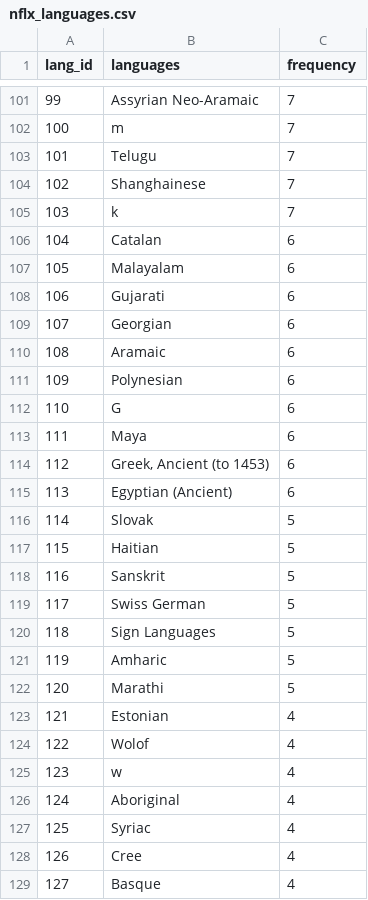
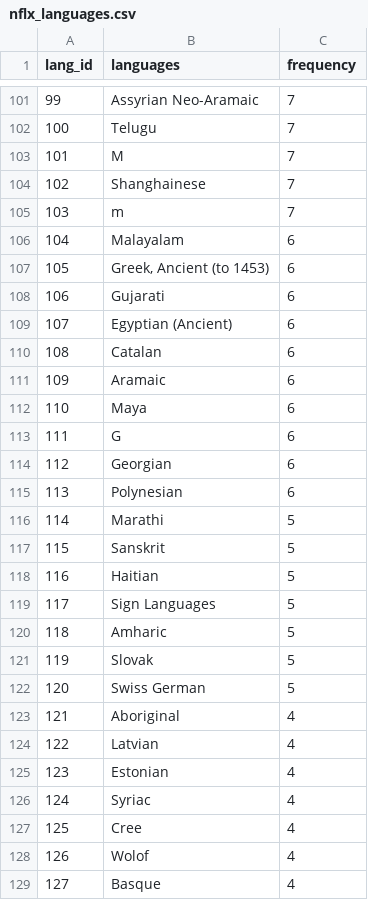
Before and after one commit to NKS8/Rutgers_DS_Project_2, a CSV file: NKS_ETL/sql_data/nflx_languages.csv, drawn as a sheet; only a part is shown, gaps mark what is left out; the diff covers the shown part only.

```diff
--- a/NKS_ETL/sql_data/nflx_languages.csv
+++ b/NKS_ETL/sql_data/nflx_languages.csv
@@ -101,29 +101,29 @@ lang_id,languages,frequency
 99,Assyrian Neo-Aramaic,7
-100,m,7
-101,Telugu,7
+100,Telugu,7
+101,M,7
 102,Shanghainese,7
-103,k,7
-104,Catalan,6
-105,Malayalam,6
+103,m,7
+104,Malayalam,6
+105,"Greek, Ancient (to 1453)",6
 106,Gujarati,6
-107,Georgian,6
-108,Aramaic,6
-109,Polynesian,6
-110,G,6
-111,Maya,6
-112,"Greek, Ancient (to 1453)",6
-113,Egyptian (Ancient),6
-114,Slovak,5
-115,Haitian,5
-116,Sanskrit,5
-117,Swiss German,5
-118,Sign Languages,5
-119,Amharic,5
-120,Marathi,5
-121,Estonian,4
-122,Wolof,4
-123,w,4
-124,Aboriginal,4
-125,Syriac,4
-126,Cree,4
+107,Egyptian (Ancient),6
+108,Catalan,6
+109,Aramaic,6
+110,Maya,6
+111,G,6
+112,Georgian,6
+113,Polynesian,6
+114,Marathi,5
+115,Sanskrit,5
+116,Haitian,5
+117,Sign Languages,5
+118,Amharic,5
+119,Slovak,5
+120,Swiss German,5
+121,Aboriginal,4
+122,Latvian,4
+123,Estonian,4
+124,Syriac,4
+125,Cree,4
+126,Wolof,4
 127,Basque,4
```
Also changed, not shown: 125 edited cells elsewhere in this file, NKS_ETL/sql_data/nflx_genres.csv, 2 other files.
